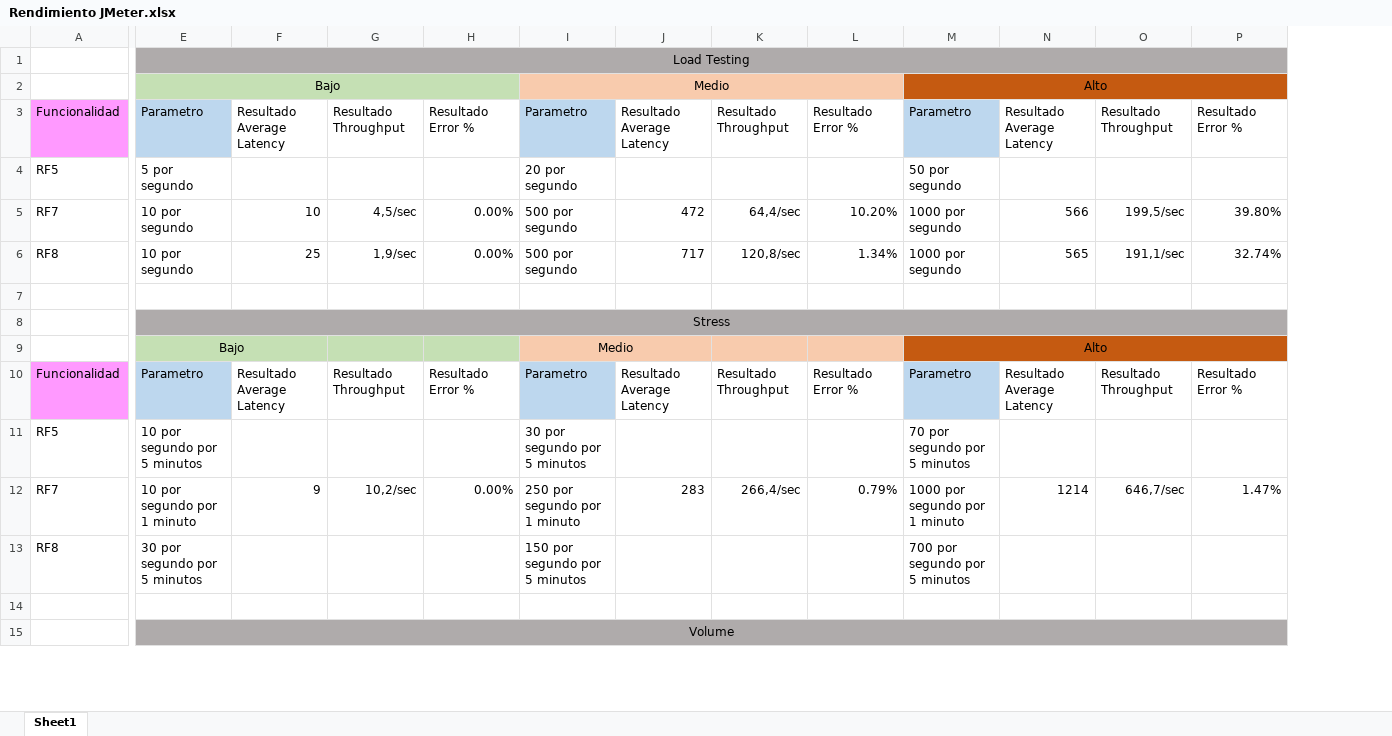
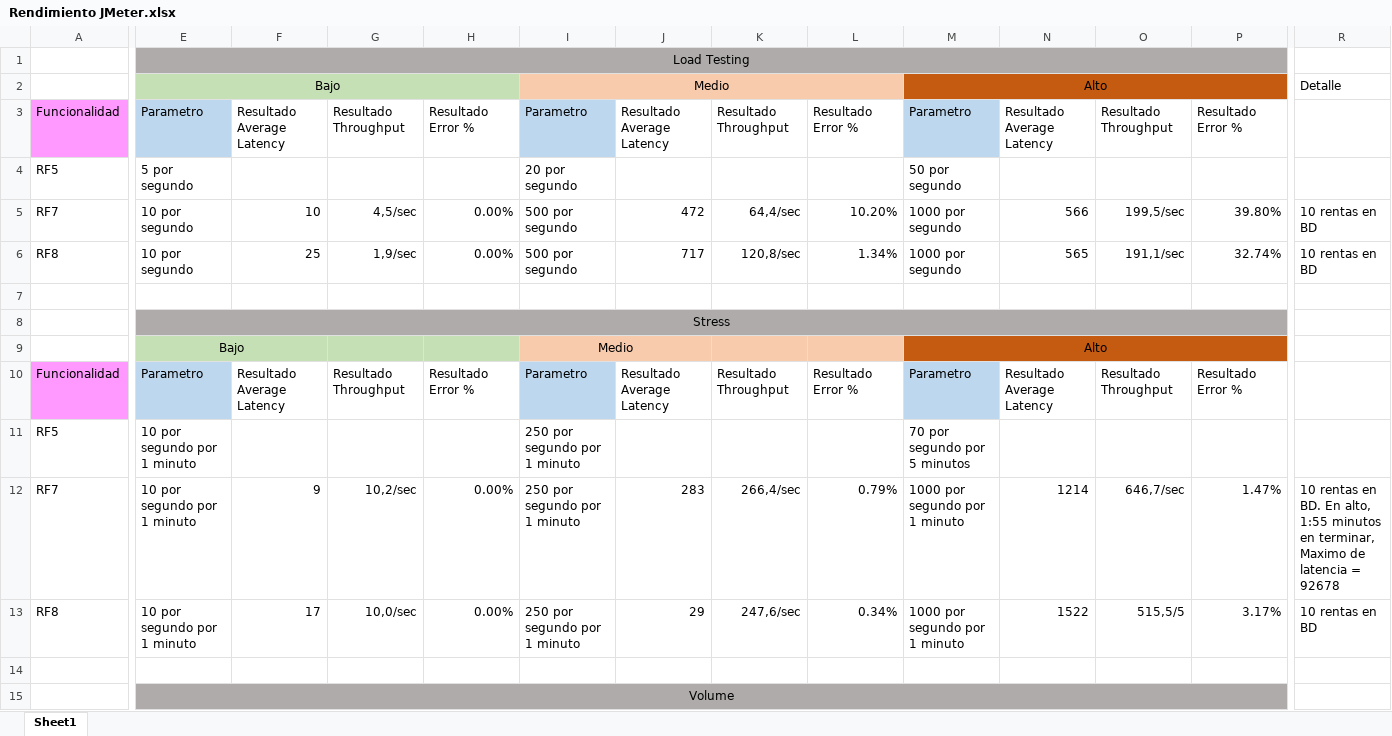
Before and after one commit to CristobalMilla/Lab3Tingeso, an Excel workbook: Rendimiento JMeter.xlsx, sheet Sheet1, drawn as a sheet; only a part is shown, gaps mark what is left out; values as stored, in another font and other column widths than the file's, no borders; the diff covers the shown part only; the diff names each change by its address in the sheet, - before the commit and + after, or states it on an @@ line.

Commit message:
Avanze 2 pruebas Jmeter
RF 7 y 8, load y stress listos

```diff
--- a/Rendimiento JMeter.xlsx (sheet Sheet1)
+++ b/Rendimiento JMeter.xlsx (sheet Sheet1)
+column R, rows 2-13: Detalle |  |  | 10 rentas en BD | 10 rentas en BD |  |  |  |  |  | 10 rentas en BD. En alto, 1:55 minutos en terminar, Maximo de latencia = 92678 | 10 rentas en BD
-E11: 10 por segundo por 5 minutos
+E11: 10 por segundo por 1 minuto
-I11: 30 por segundo por 5 minutos
+I11: 250 por segundo por 1 minuto
-E13: 30 por segundo por 5 minutos
+E13: 10 por segundo por 1 minuto
-F13: (empty)
+F13: 17
-G13: (empty)
+G13: 10,0/sec
-H13: (empty)
+H13: 0.00%
-I13: 150 por segundo por 5 minutos
+I13: 250 por segundo por 1 minuto
-J13: (empty)
+J13: 29
-K13: (empty)
+K13: 247,6/sec
-L13: (empty)
+L13: 0.34%
-M13: 700 por segundo por 5 minutos
+M13: 1000 por segundo por 1 minuto
-N13: (empty)
+N13: 1522
-O13: (empty)
+O13: 515,5/5
-P13: (empty)
+P13: 3.17%
```
Also changed, not shown: 1 added column elsewhere in this sheet, 22 other files.
